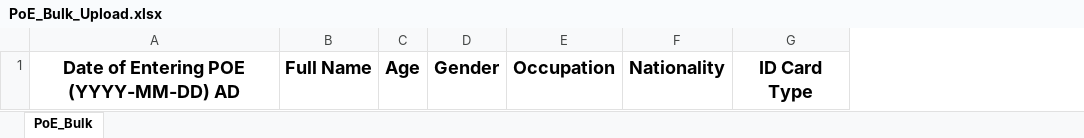
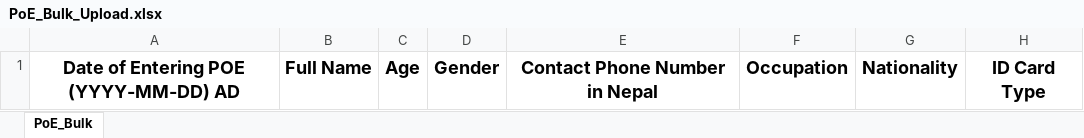
Before and after one commit to amakomaya/IMU-Nepal, an Excel workbook: public/downloads/excel/PoE_Bulk_Upload.xlsx, sheet PoE_Bulk, drawn as a sheet; only a part is shown; values as stored, in another font and other column widths than the file's, no borders; the diff names each change by its address in the sheet, - before the commit and + after, or states it on an @@ line.

```diff
--- a/public/downloads/excel/PoE_Bulk_Upload.xlsx (sheet PoE_Bulk)
+++ b/public/downloads/excel/PoE_Bulk_Upload.xlsx (sheet PoE_Bulk)
+column E, row 1: Contact Phone Number in Nepal
```
Also changed, not shown: 1 other file.
